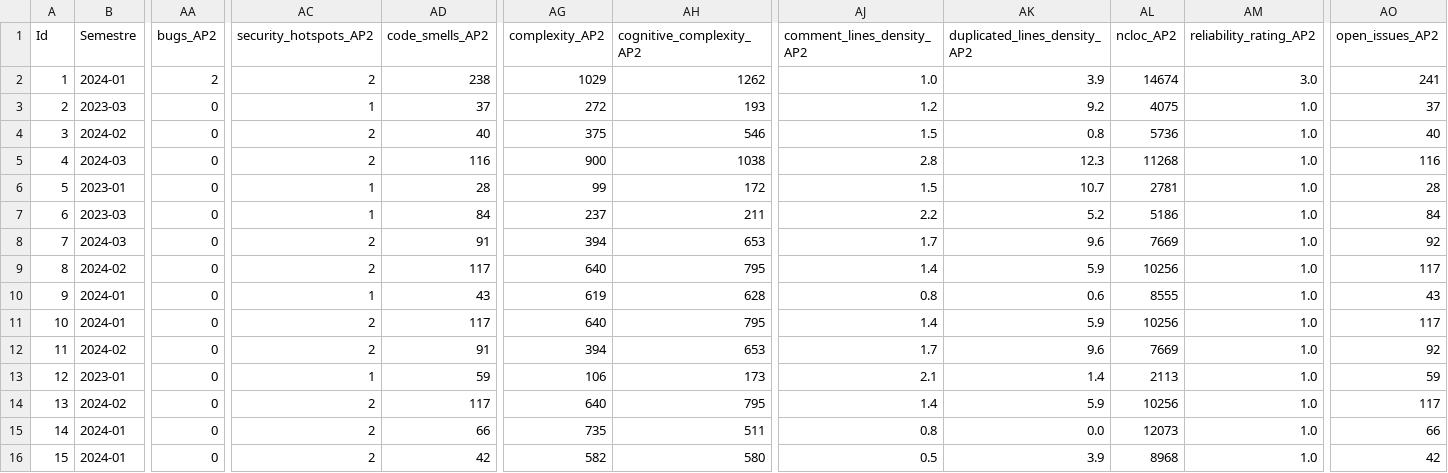
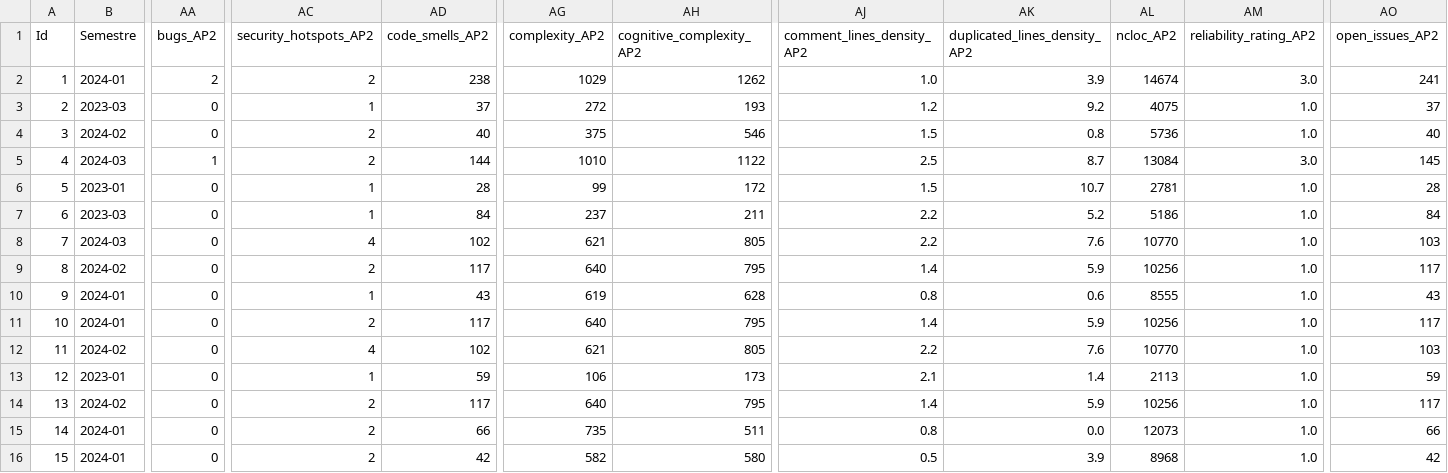
Before and after one commit to TesisEnel/Recopilacion_Datos_CalidadCodigo, a CSV file: data/Estudiantes_2023-2024_con_metricas_sonarcloud.csv, drawn as a sheet; only a part is shown, gaps mark what is left out; the diff covers the shown part only; the diff names each change by its address in the sheet, - before the commit and + after, or states it on an @@ line.

Commit message:
Actualizacion de la data de metricas de estudiantes

```diff
--- a/data/Estudiantes_2023-2024_con_metricas_sonarcloud.csv
+++ b/data/Estudiantes_2023-2024_con_metricas_sonarcloud.csv
-AA5 (bugs_AP2): 0
+AA5 (bugs_AP2): 1
-AD5 (code_smells_AP2): 116
+AD5 (code_smells_AP2): 144
-AG5 (complexity_AP2): 900
+AG5 (complexity_AP2): 1010
-AH5 (cognitive_complexity_AP2): 1038
+AH5 (cognitive_complexity_AP2): 1122
-AJ5 (comment_lines_density_AP2): 2.8
+AJ5 (comment_lines_density_AP2): 2.5
-AK5 (duplicated_lines_density_AP2): 12.3
+AK5 (duplicated_lines_density_AP2): 8.7
-AL5 (ncloc_AP2): 11268
+AL5 (ncloc_AP2): 13084
-AM5 (reliability_rating_AP2): 1.0
+AM5 (reliability_rating_AP2): 3.0
-AO5 (open_issues_AP2): 116
+AO5 (open_issues_AP2): 145
-AC8 (security_hotspots_AP2): 2
+AC8 (security_hotspots_AP2): 4
-AD8 (code_smells_AP2): 91
+AD8 (code_smells_AP2): 102
-AG8 (complexity_AP2): 394
+AG8 (complexity_AP2): 621
-AH8 (cognitive_complexity_AP2): 653
+AH8 (cognitive_complexity_AP2): 805
-AJ8 (comment_lines_density_AP2): 1.7
+AJ8 (comment_lines_density_AP2): 2.2
-AK8 (duplicated_lines_density_AP2): 9.6
+AK8 (duplicated_lines_density_AP2): 7.6
-AL8 (ncloc_AP2): 7669
+AL8 (ncloc_AP2): 10770
-AO8 (open_issues_AP2): 92
+AO8 (open_issues_AP2): 103
-AC12 (security_hotspots_AP2): 2
+AC12 (security_hotspots_AP2): 4
-AD12 (code_smells_AP2): 91
+AD12 (code_smells_AP2): 102
-AG12 (complexity_AP2): 394
+AG12 (complexity_AP2): 621
-AH12 (cognitive_complexity_AP2): 653
+AH12 (cognitive_complexity_AP2): 805
-AJ12 (comment_lines_density_AP2): 1.7
+AJ12 (comment_lines_density_AP2): 2.2
-AK12 (duplicated_lines_density_AP2): 9.6
+AK12 (duplicated_lines_density_AP2): 7.6
-AL12 (ncloc_AP2): 7669
+AL12 (ncloc_AP2): 10770
-AO12 (open_issues_AP2): 92
+AO12 (open_issues_AP2): 103
```
Also changed, not shown: 80 edited cells elsewhere in this file, data/metricas_sonarcloud_raw.csv, 2 other files.
